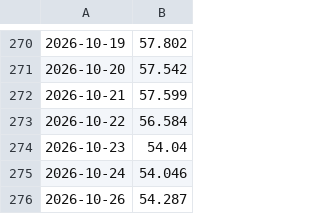
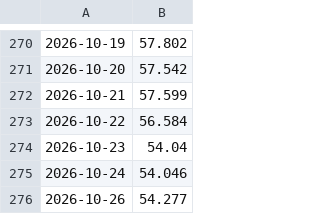
Before and after one commit to hoanglong1701/usda-auto, a CSV file: data/gia_vn/qt_bac.csv, drawn as a sheet; only a part is shown, gaps mark what is left out.

```diff
--- a/data/gia_vn/qt_bac.csv
+++ b/data/gia_vn/qt_bac.csv
@@ -275,2 +275,2 @@
 2026-10-24,54.046
-2026-10-26,54.287
+2026-10-26,54.277
```
Also changed, not shown: data/gia_vn/pq_bac.csv, data/gia_vn/qt_vang.csv, 1 other file.
